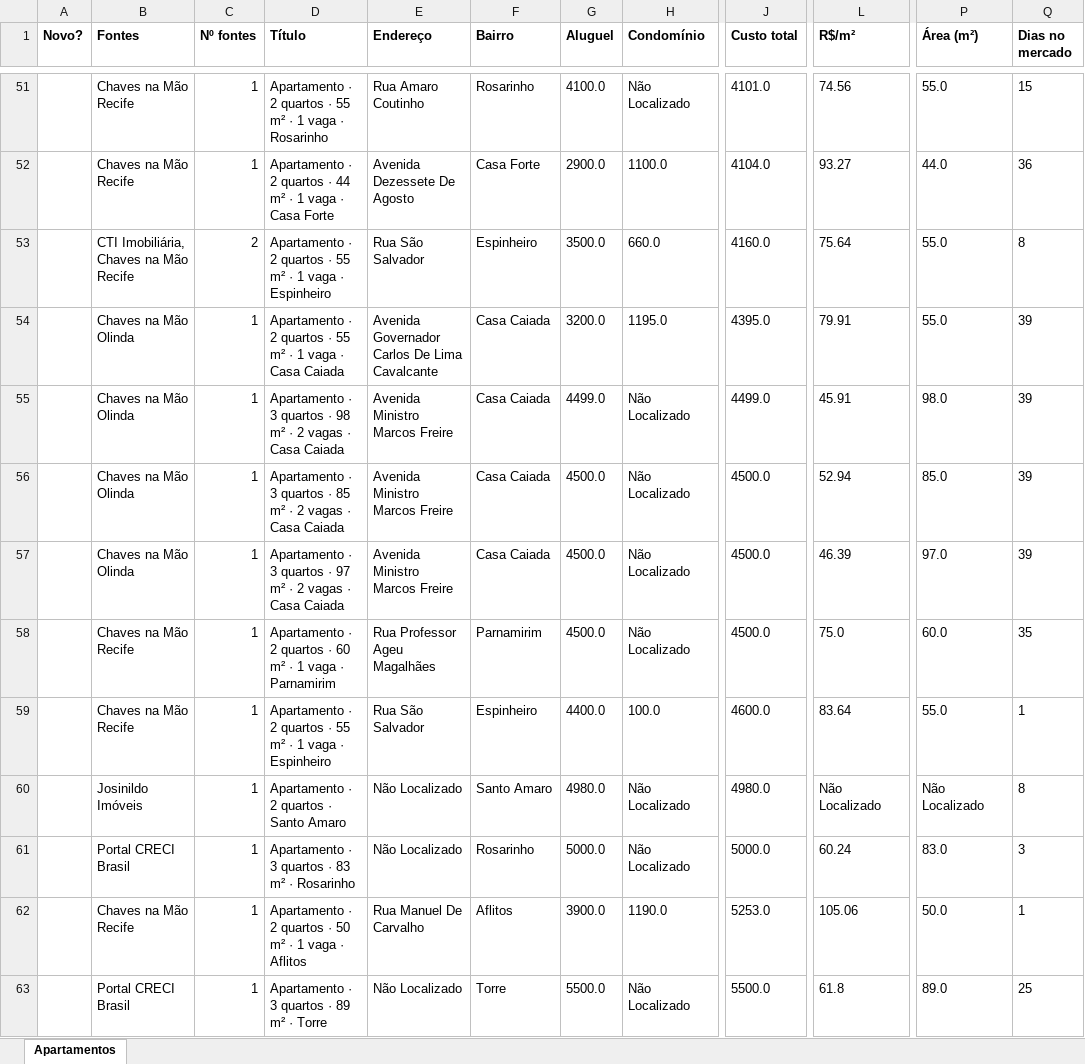
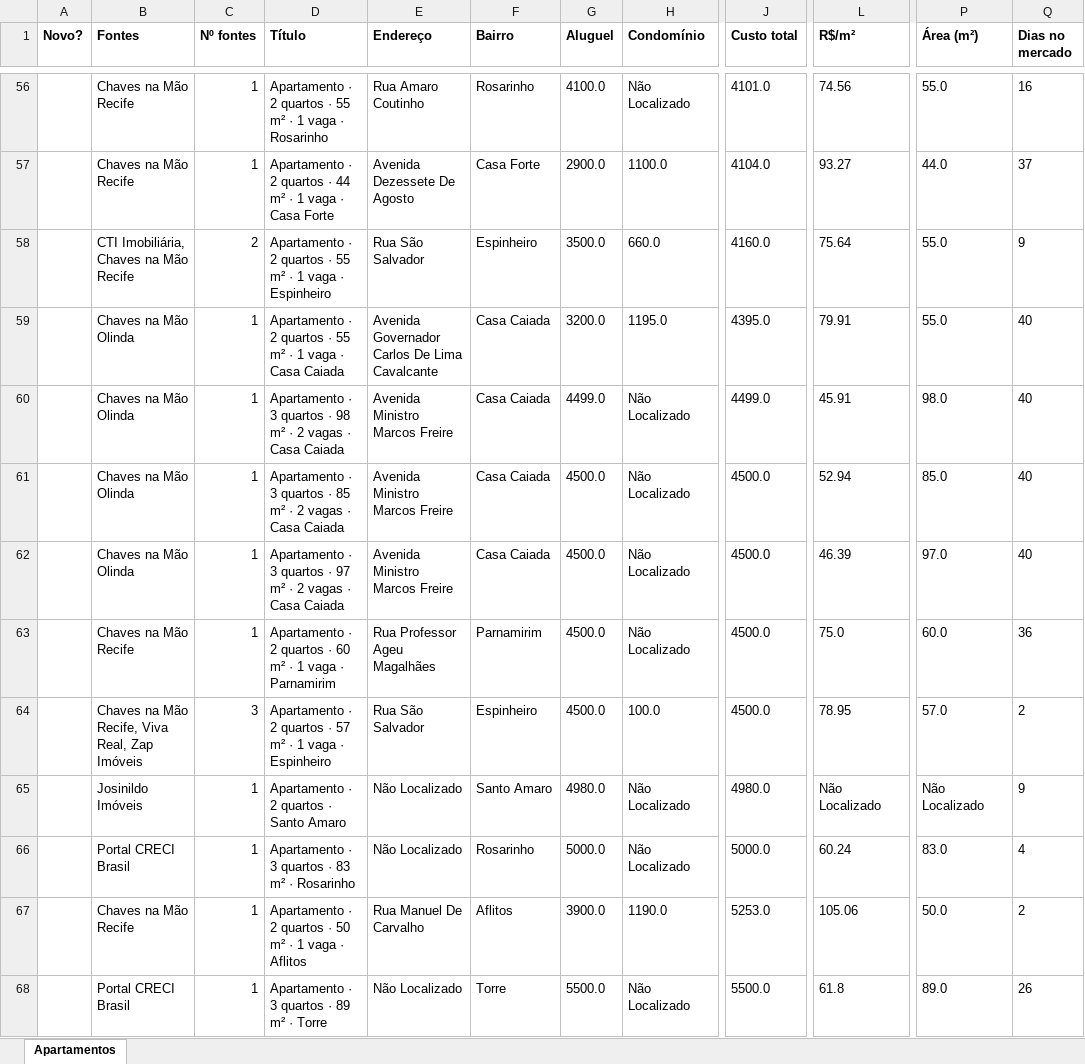
Before and after one commit to jlfig13/busca-imovel, an Excel workbook: saida/apartamentos.xlsx, sheet Apartamentos, drawn as a sheet; only a part is shown, gaps mark what is left out; values as stored, in another font and other column widths than the file's, no borders; addresses are those after the commit; the diff covers the shown part only; the diff names each change by its address in the sheet, - before the commit and + after, or states it on an @@ line.

```diff
--- a/saida/apartamentos.xlsx (sheet Apartamentos)
+++ b/saida/apartamentos.xlsx (sheet Apartamentos)
-Q56 (Dias no mercado): 15
+Q56 (Dias no mercado): 16
-Q57 (Dias no mercado): 36
+Q57 (Dias no mercado): 37
-Q58 (Dias no mercado): 8
+Q58 (Dias no mercado): 9
-Q59:Q62 (Dias no mercado): 39
+Q59:Q62 (Dias no mercado): 40
-Q63 (Dias no mercado): 35
+Q63 (Dias no mercado): 36
-B64 (Fontes): Chaves na Mão Recife
+B64 (Fontes): Chaves na Mão Recife, Viva Real, Zap Imóveis
-C64 (Nº fontes): 1
+C64 (Nº fontes): 3
-D64 (Título): …quartos · 55 m² ·…
+D64 (Título): …quartos · 57 m² ·…
-G64 (Aluguel): 4400.0
+G64 (Aluguel): 4500.0
-J64 (Custo total): 4600.0
+J64 (Custo total): 4500.0
-L64 (R$/m²): 83.64
+L64 (R$/m²): 78.95
-P64 (Área (m²)): 55.0
+P64 (Área (m²)): 57.0
-Q64 (Dias no mercado): 1
+Q64 (Dias no mercado): 2
-Q65 (Dias no mercado): 8
+Q65 (Dias no mercado): 9
-Q66 (Dias no mercado): 3
+Q66 (Dias no mercado): 4
-Q67 (Dias no mercado): 1
+Q67 (Dias no mercado): 2
-Q68 (Dias no mercado): 25
+Q68 (Dias no mercado): 26
```
Also changed, not shown: 5 added rows and 49 edited cells elsewhere in this sheet, 1 other file.
